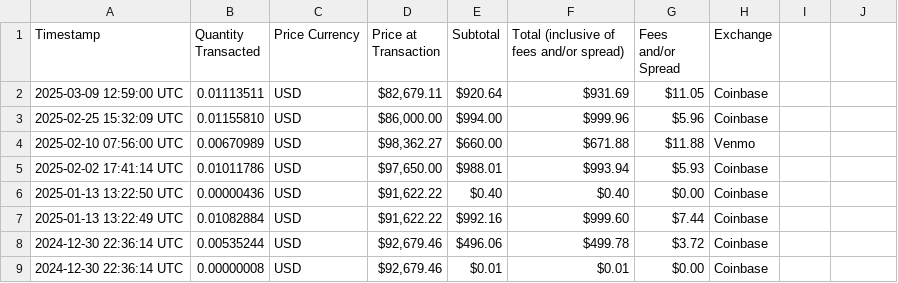
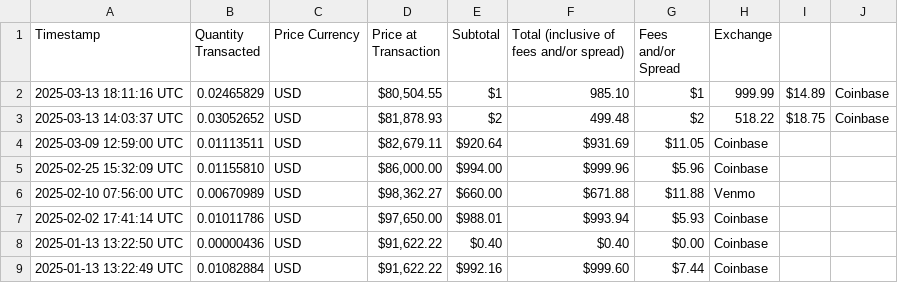
Before and after one commit to mjamiv/btc_tracker, a CSV file: transactions.csv, drawn as a sheet; only a part is shown; the shorter side is filled out with more unchanged rows; the diff names each change by its address in the sheet, - before the commit and + after, or states it on an @@ line.

Commit message:
Update transactions.csv

```diff
--- a/transactions.csv
+++ b/transactions.csv
+row 2: 2025-03-13 18:11:16 UTC | 0.02465829 | USD | $80,504.55 | $1 | 985.10 | $1 | 999.99 | $14.89 | Coinbase
+row 3: 2025-03-13 14:03:37 UTC | 0.03052652 | USD | $81,878.93 | $2 | 499.48 | $2 | 518.22 | $18.75 | Coinbase
```
